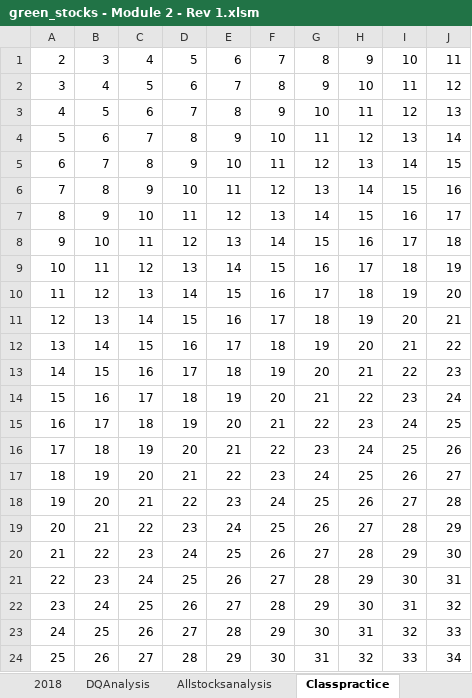
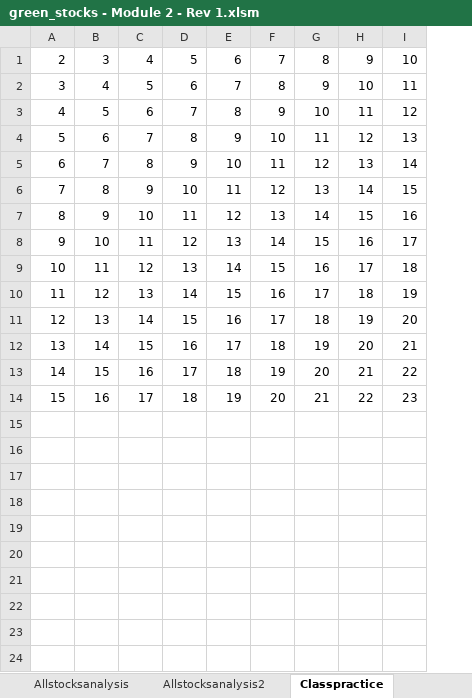
Before and after one commit to KJAnalytics/Stock-Analysis, an Excel workbook: green_stocks - Module 2 - Rev 1.xlsm, sheet Classpractice, drawn as a sheet; values as stored, in another font and other column widths than the file's, no borders; charts and pictures not drawn; the diff names each change by its address in the sheet, - before the commit and + after, or states it on an @@ line.

Commit message:
7th Commit - Make  analysis variable based on year

```diff
--- a/green_stocks - Module 2 - Rev 1.xlsm (sheet Classpractice)
+++ b/green_stocks - Module 2 - Rev 1.xlsm (sheet Classpractice)
+sheet tab: Allstocksanalysis2
-column J, rows 1-14: 11 | 12 | 13 | 14 | 15 | 16 | 17 | 18 | 19 | 20 | 21 | 22 | 23 | 24
-row 15: 16 | 17 | 18 | 19 | 20 | 21 | 22 | 23 | 24 | 25
-row 16: 17 | 18 | 19 | 20 | 21 | 22 | 23 | 24 | 25 | 26
-row 17: 18 | 19 | 20 | 21 | 22 | 23 | 24 | 25 | 26 | 27
-row 18: 19 | 20 | 21 | 22 | 23 | 24 | 25 | 26 | 27 | 28
-row 19: 20 | 21 | 22 | 23 | 24 | 25 | 26 | 27 | 28 | 29
-row 20: 21 | 22 | 23 | 24 | 25 | 26 | 27 | 28 | 29 | 30
-row 21: 22 | 23 | 24 | 25 | 26 | 27 | 28 | 29 | 30 | 31
-row 22: 23 | 24 | 25 | 26 | 27 | 28 | 29 | 30 | 31 | 32
-row 23: 24 | 25 | 26 | 27 | 28 | 29 | 30 | 31 | 32 | 33
-row 24: 25 | 26 | 27 | 28 | 29 | 30 | 31 | 32 | 33 | 34
```
Also changed, not shown: sheet DQAnalysis, sheet Allstocksanalysis, charts or pictures.
